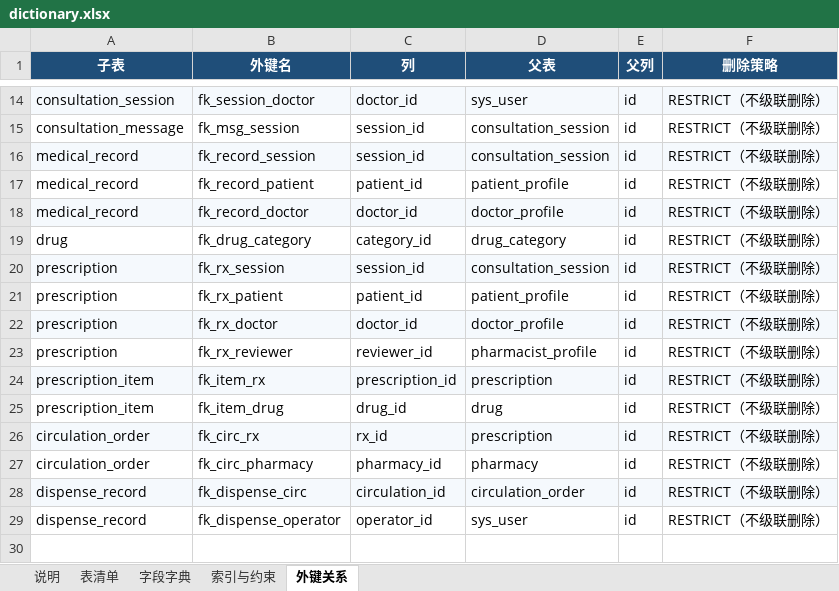
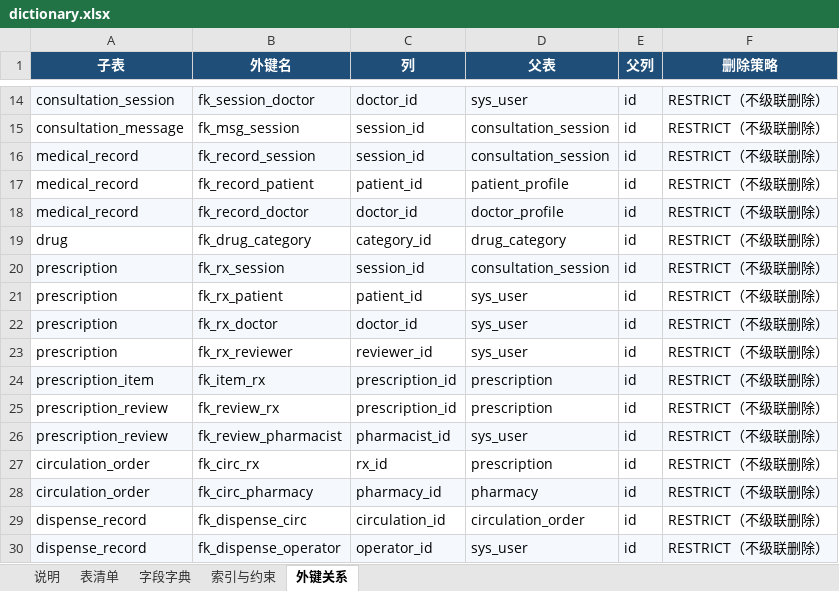
Before and after one commit to roza2006/lab, an Excel workbook: docs/database/dictionary.xlsx, sheet 外键关系, drawn as a sheet; only a part is shown, gaps mark what is left out; values as stored, in another font and other column widths than the file's, no borders; removed rows and columns are numbered as before the commit, all else as after; the diff names each change by its address in the sheet, - before the commit and + after, or states it on an @@ line.

Commit message:
db: add V004 prescription migration [R4][魏宇佳]
- database/migrations/V004__prescription.sql
  - prescription 加 diagnosis；expires_at 改名 valid_until（提交后 72 小时）
  - patient_id / doctor_id / reviewer_id 改挂 sys_user，v1 用登录账号 ID
  - prescription_item 改成存药品快照：drug_code、drug_name、specification、duration、
    unit_price、subtotal；dosage 改为带单位的字符串；去掉 drug_id 外键和
    dosage_unit、days、usage_note 三列，对应的 ck_item_dosage 一并删除
  - 新建 prescription_review，审核结论只追加不改
  - 按 Mapper 的 ORDER BY id 补索引，删掉被覆盖的旧索引
- database/schema.sql 同步到 v0.3，目前 25 张表
- 数据字典、表总览图重新生成；table-list、er.md、database/README、docs/README 同步
- scripts/check_schema.py 期望表数由 24 改为 25

验证：
- 临时 MySQL 按 V002 → V003 → V004 顺序执行通过
- 与 schema.sql 单独导入的结果一致：248 列、137 行索引记录、29 个外键、29 条 CHECK
- 插入一张处方、一条明细、一条审核记录，字段与默认值正常

```diff
--- a/docs/database/dictionary.xlsx (sheet 外键关系)
+++ b/docs/database/dictionary.xlsx (sheet 外键关系)
-D21 (父表): patient_profile
+D21 (父表): sys_user
-D22 (父表): doctor_profile
+D22 (父表): sys_user
-D23 (父表): pharmacist_profile
+D23 (父表): sys_user
-row 25: prescription_item | fk_item_drug | drug_id | drug | id | RESTRICT（不级联删除）
+row 25: prescription_review | fk_review_rx | prescription_id | prescription | id | RESTRICT（不级联删除）
+row 26: prescription_review | fk_review_pharmacist | pharmacist_id | sys_user | id | RESTRICT（不级联删除）
-A27:F27 fill: #F5F9FD
+A27:F27 fill: none
-A28:F28 fill: none
+A28:F28 fill: #F5F9FD
-A29:F29 fill: #F5F9FD
+A29:F29 fill: none
-A30:F30 fill: none
+A30:F30 fill: #F5F9FD
```
Also changed, not shown: sheet 字段字典, sheet 索引与约束, sheet 表清单, sheet 说明, 14 other files.
